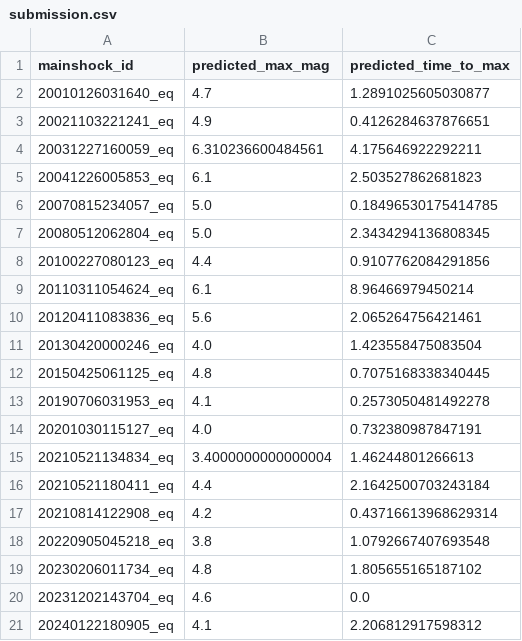
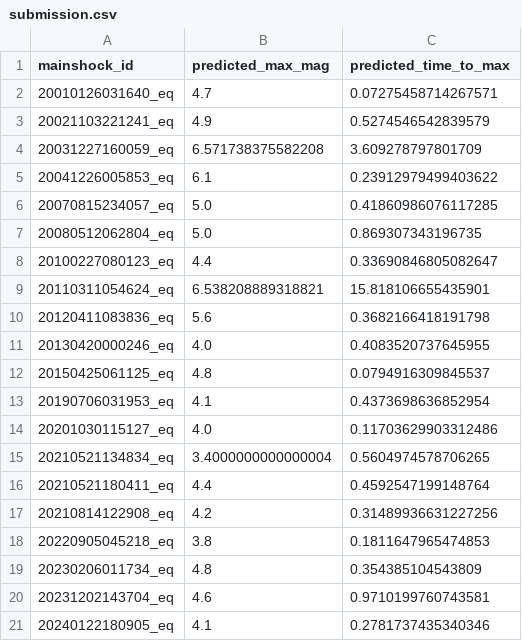
Before and after one commit to ningyd98/cuda_aftershock_prediction, a CSV file: data/processed/submission.csv, drawn as a sheet.

```diff
--- a/data/processed/submission.csv
+++ b/data/processed/submission.csv
@@ -1,21 +1,21 @@
 mainshock_id,predicted_max_mag,predicted_time_to_max
-20010126031640_eq,4.7,1.2891025605030877
-20021103221241_eq,4.9,0.4126284637876651
-20031227160059_eq,6.310236600484561,4.175646922292211
-20041226005853_eq,6.1,2.503527862681823
-20070815234057_eq,5.0,0.18496530175414785
-20080512062804_eq,5.0,2.3434294136808345
-20100227080123_eq,4.4,0.9107762084291856
-20110311054624_eq,6.1,8.96466979450214
-20120411083836_eq,5.6,2.065264756421461
-20130420000246_eq,4.0,1.423558475083504
-20150425061125_eq,4.8,0.7075168338340445
-20190706031953_eq,4.1,0.2573050481492278
-20201030115127_eq,4.0,0.732380987847191
-20210521134834_eq,3.4000000000000004,1.46244801266613
-20210521180411_eq,4.4,2.1642500703243184
-20210814122908_eq,4.2,0.43716613968629314
-20220905045218_eq,3.8,1.0792667407693548
-20230206011734_eq,4.8,1.805655165187102
-20231202143704_eq,4.6,0.0
-20240122180905_eq,4.1,2.206812917598312
+20010126031640_eq,4.7,0.07275458714267571
+20021103221241_eq,4.9,0.5274546542839579
+20031227160059_eq,6.571738375582208,3.609278797801709
+20041226005853_eq,6.1,0.23912979499403622
+20070815234057_eq,5.0,0.41860986076117285
+20080512062804_eq,5.0,0.869307343196735
+20100227080123_eq,4.4,0.33690846805082647
+20110311054624_eq,6.538208889318821,15.818106655435901
+20120411083836_eq,5.6,0.3682166418191798
+20130420000246_eq,4.0,0.4083520737645955
+20150425061125_eq,4.8,0.0794916309845537
+20190706031953_eq,4.1,0.4373698636852954
+20201030115127_eq,4.0,0.11703629903312486
+20210521134834_eq,3.4000000000000004,0.5604974578706265
+20210521180411_eq,4.4,0.4592547199148764
+20210814122908_eq,4.2,0.31489936631227256
+20220905045218_eq,3.8,0.1811647965474853
+20230206011734_eq,4.8,0.354385104543809
+20231202143704_eq,4.6,0.9710199760743581
+20240122180905_eq,4.1,0.2781737435340346
```
Also changed, not shown: data/models/cv_metrics.csv, data/processed/submissions/all_predictions.csv, 40 other files.
